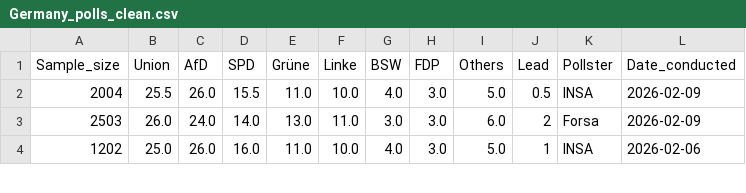
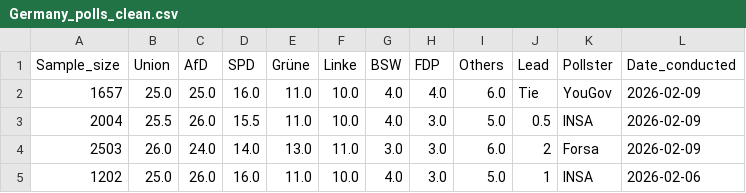
Before and after one commit to Andrevitali/PollsProject, a CSV file: Germany_polls_clean.csv, drawn as a sheet; only a part is shown; the diff names each change by its address in the sheet, - before the commit and + after, or states it on an @@ line.

```diff
--- a/Germany_polls_clean.csv
+++ b/Germany_polls_clean.csv
+row 2: 1657 | 25.0 | 25.0 | 16.0 | 11.0 | 10.0 | 4.0 | 4.0 | 6.0 | Tie | YouGov | 2026-02-09
```
Also changed, not shown: Germany_national_polls_last5years_bs4.csv, Italy_national_polls_last5years_bs4.csv, 4 other files.
